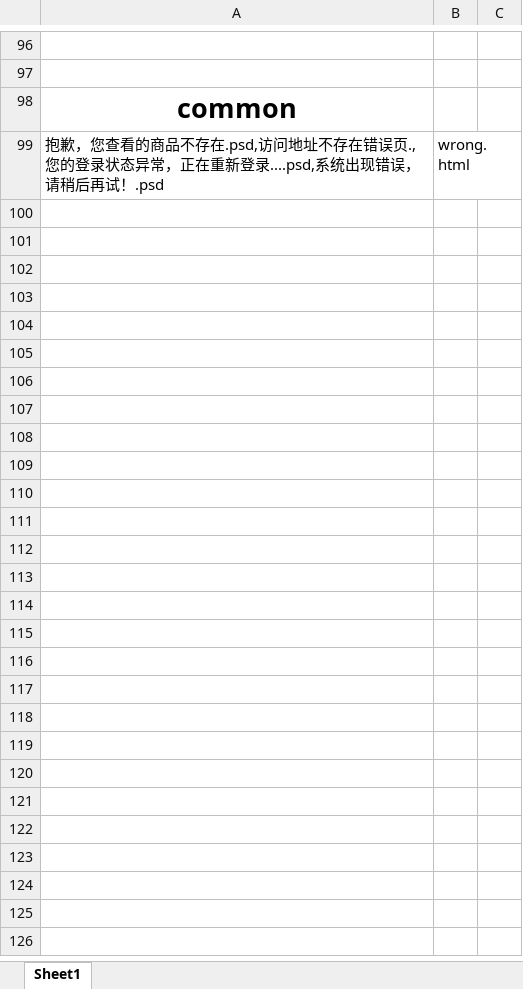
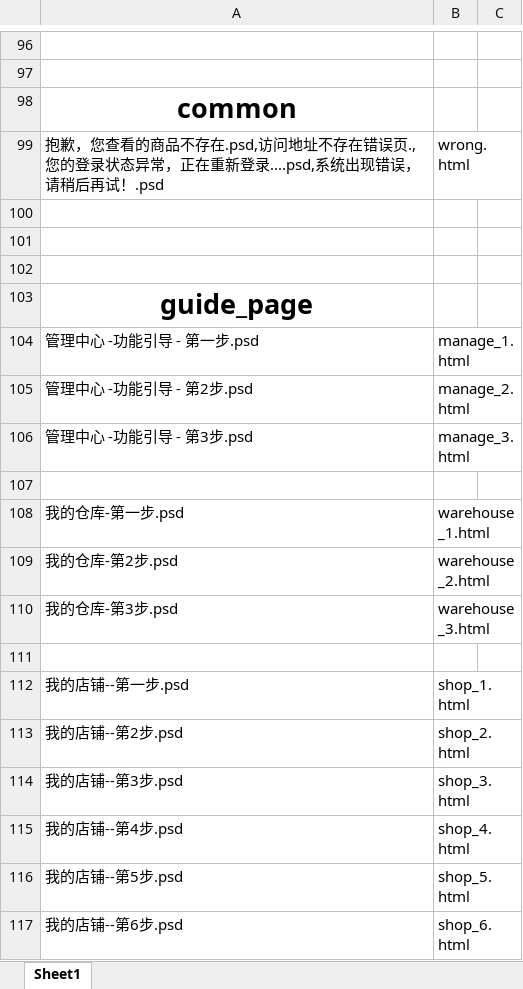
Before and after one commit to lilinchun1/weidai2.0, an Excel workbook: 页面对照表.xlsx, sheet Sheet1, drawn as a sheet; only a part is shown, gaps mark what is left out; values as stored, in another font and other column widths than the file's, no borders; the diff names each change by its address in the sheet, - before the commit and + after, or states it on an @@ line.

```diff
--- a/页面对照表.xlsx (sheet Sheet1)
+++ b/页面对照表.xlsx (sheet Sheet1)
+row 100: (empty)
+row 101: (empty)
+row 102: (empty)
+row 103: guide_page
+row 104: 管理中心 -功能引导 - 第一步.psd | manage_1.html
+row 105: 管理中心 -功能引导 - 第2步.psd | manage_2.html
+row 106: 管理中心 -功能引导 - 第3步.psd | manage_3.html
+row 107: (empty)
+row 108: 我的仓库-第一步.psd | warehouse_1.html
+row 109: 我的仓库-第2步.psd | warehouse_2.html
+row 110: 我的仓库-第3步.psd | warehouse_3.html
+row 111: (empty)
+row 112: 我的店铺--第一步.psd | shop_1.html
+row 113: 我的店铺--第2步.psd | shop_2.html
+row 114: 我的店铺--第3步.psd | shop_3.html
+row 115: 我的店铺--第4步.psd | shop_4.html
+row 116: 我的店铺--第5步.psd | shop_5.html
+row 117: 我的店铺--第6步.psd | shop_6.html
```
Also changed, not shown: 24 other files.
